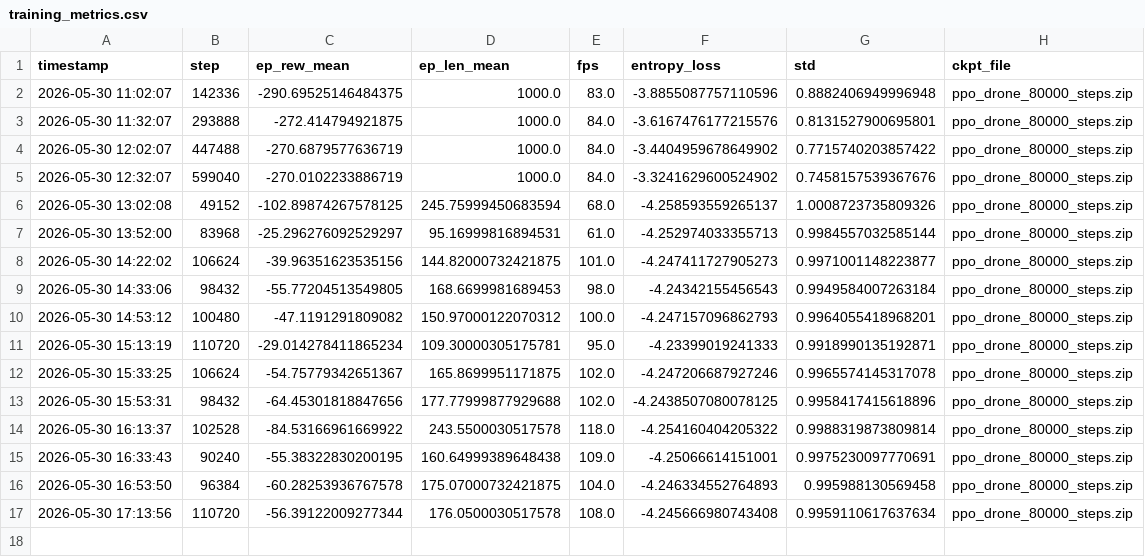
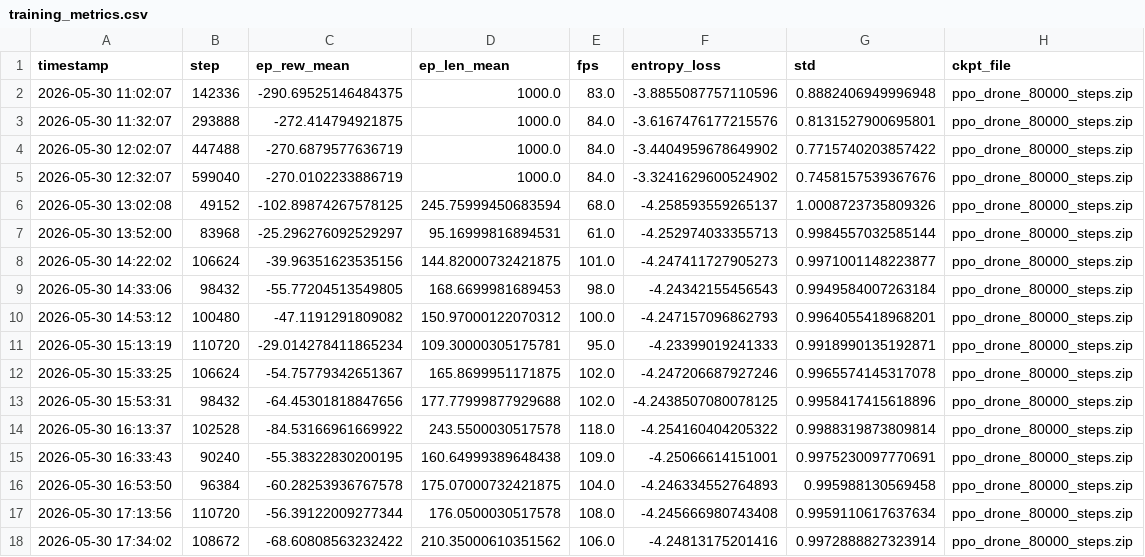
Before and after one commit to berkeryigit/rl_drone_pathfinding, a CSV file: logs/training_metrics.csv, drawn as a sheet.

```diff
--- a/logs/training_metrics.csv
+++ b/logs/training_metrics.csv
@@ -17 +17,2 @@ timestamp,step,ep_rew_mean,ep_len_mean,fps,entropy_loss,std,ckpt_file
 2026-05-30 17:13:56,110720,-56.39122009277344,176.0500030517578,108.0,-4.245666980743408,0.9959110617637634,ppo_drone_80000_steps.zip
+2026-05-30 17:34:02,108672,-68.60808563232422,210.35000610351562,106.0,-4.24813175201416,0.9972888827323914,ppo_drone_80000_steps.zip
```
Also changed, not shown: 2 other files.
